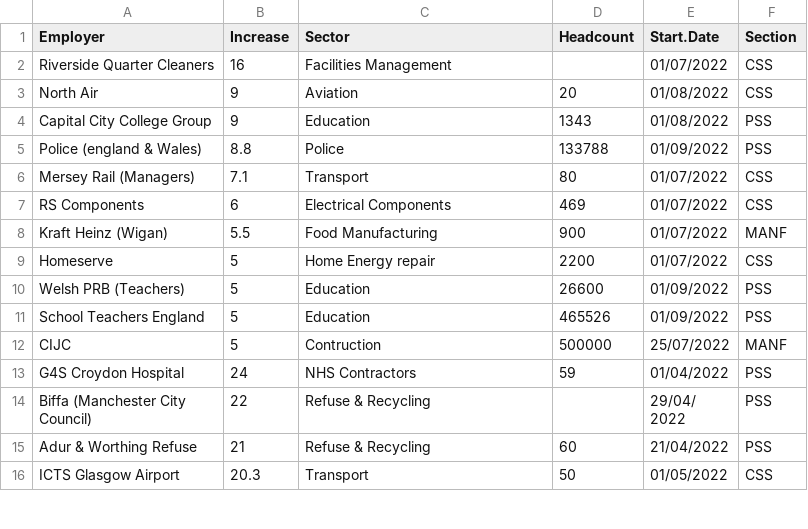
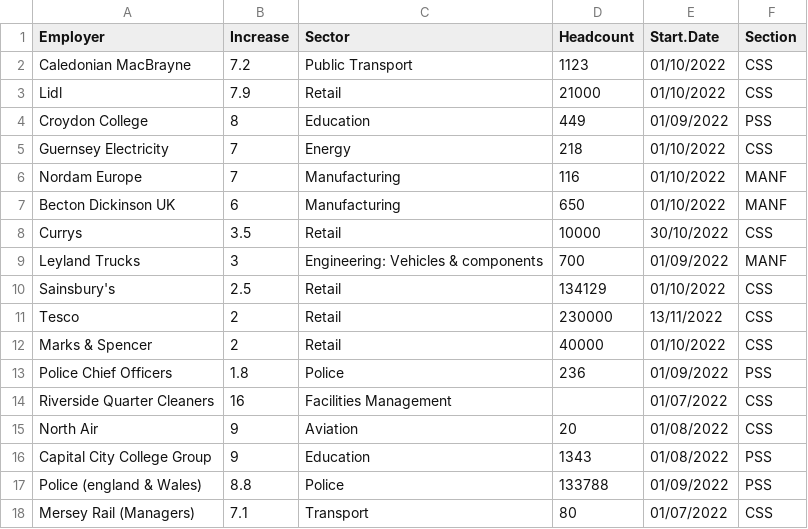
Before and after one commit to GMBresearch/labmarket, a CSV file: MonthlySettlements.csv, drawn as a sheet; only a part is shown; the shorter side is filled out with more unchanged rows; the diff names each change by its address in the sheet, - before the commit and + after, or states it on an @@ line.

Commit message:
Update MonthlySettlements.csv

```diff
--- a/MonthlySettlements.csv
+++ b/MonthlySettlements.csv
+row 2: Caledonian MacBrayne | 7.2 | Public Transport | 1123 | 01/10/2022 | CSS
+row 3: Lidl | 7.9 | Retail | 21000 | 01/10/2022 | CSS
+row 4: Croydon College | 8 | Education | 449 | 01/09/2022 | PSS
+row 5: Guernsey Electricity | 7 | Energy | 218 | 01/10/2022 | CSS
+row 6: Nordam Europe | 7 | Manufacturing | 116 | 01/10/2022 | MANF
+row 7: Becton Dickinson UK | 6 | Manufacturing | 650 | 01/10/2022 | MANF
+row 8: Currys | 3.5 | Retail | 10000 | 30/10/2022 | CSS
+row 9: Leyland Trucks | 3 | Engineering: Vehicles & components | 700 | 01/09/2022 | MANF
+row 10: Sainsbury's | 2.5 | Retail | 134129 | 01/10/2022 | CSS
+row 11: Tesco | 2 | Retail | 230000 | 13/11/2022 | CSS
+row 12: Marks & Spencer | 2 | Retail | 40000 | 01/10/2022 | CSS
+row 13: Police Chief Officers | 1.8 | Police | 236 | 01/09/2022 | PSS
```
